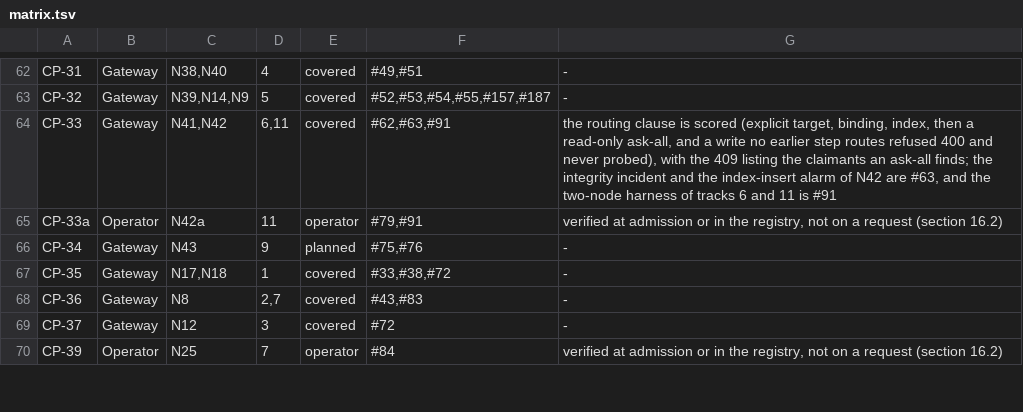
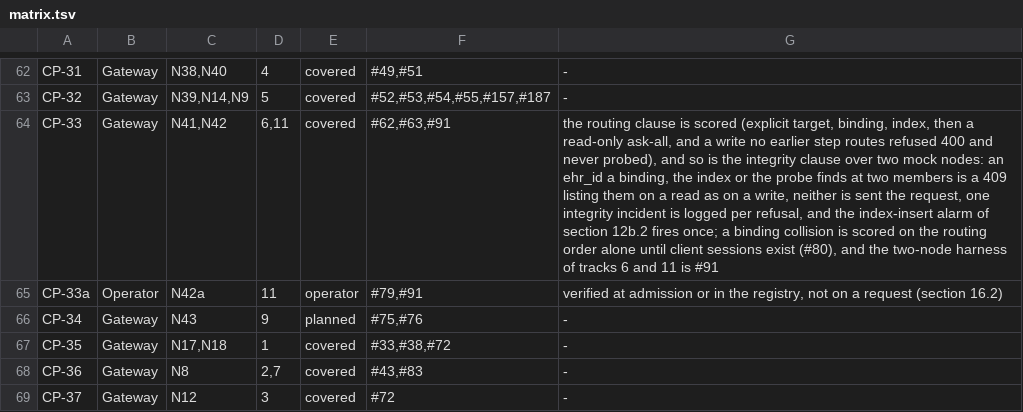
Before and after one commit to FerroHEALTH/FerroFED, a TSV file: conformance/matrix.tsv, drawn as a sheet; only a part is shown, gaps mark what is left out; the shorter side is filled out with more unchanged rows; the diff names each change by its address in the sheet, - before the commit and + after, or states it on an @@ line.

Commit message:
feat(routing): integrity incidents for an ehr_id two members claim, and the index-insert alarm (#63)
A request whose ehr_id a resolution binding, the ehr_id index or the
ask-all probe finds at two members is refused 409 ehr-id-collision listing
the claiming endpoints, on a write as on a read, and neither member is sent
it (section 12.5.2, N42). Each refusal logs one EhrIdCollision incident under
the ferrofed::integrity target. The index raises the section 12b.2
index-insert alarm once, as an IndexInsertCollision incident, when it learns
an ehr_id it holds at another member, keeps both and routes neither. An
incident names an ehr_id only when it is a bare UUID.

```diff
--- a/conformance/matrix.tsv
+++ b/conformance/matrix.tsv
-G64: …never probed), with the 409 listing the claimants an ask-all finds; the integrity incident and the index-insert alarm of N42 are #63, and the…
+G64: …never probed), and so is the integrity clause over two mock nodes: an ehr_id a binding, the index or the probe finds at two members is a 409 listing them on a read as on a write, neither is sent the request, one integrity incident is logged per refusal, and the index-insert alarm of section 12b.2 fires once; a binding collision is scored on the routing order alone until client sessions exist (#80), and the…
```
Also changed, not shown: 14 other files.
